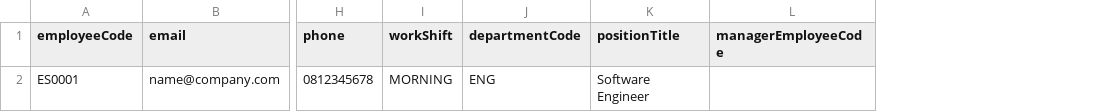
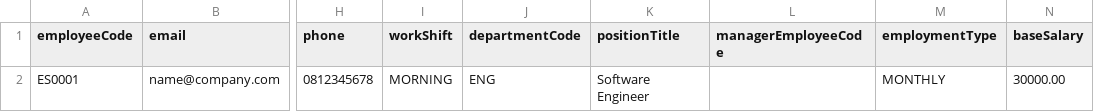
Before and after one commit to isola513i/HR-EasySlip, a CSV file: public/etc/employee-import-template.csv, drawn as a sheet; only a part is shown, gaps mark what is left out; the diff names each change by its address in the sheet, - before the commit and + after, or states it on an @@ line.

```diff
--- a/public/etc/employee-import-template.csv
+++ b/public/etc/employee-import-template.csv
+column M (employmentType), row 2: MONTHLY
+column N (baseSalary), row 2: 30000.00
```
Also changed, not shown: 30 other files.
